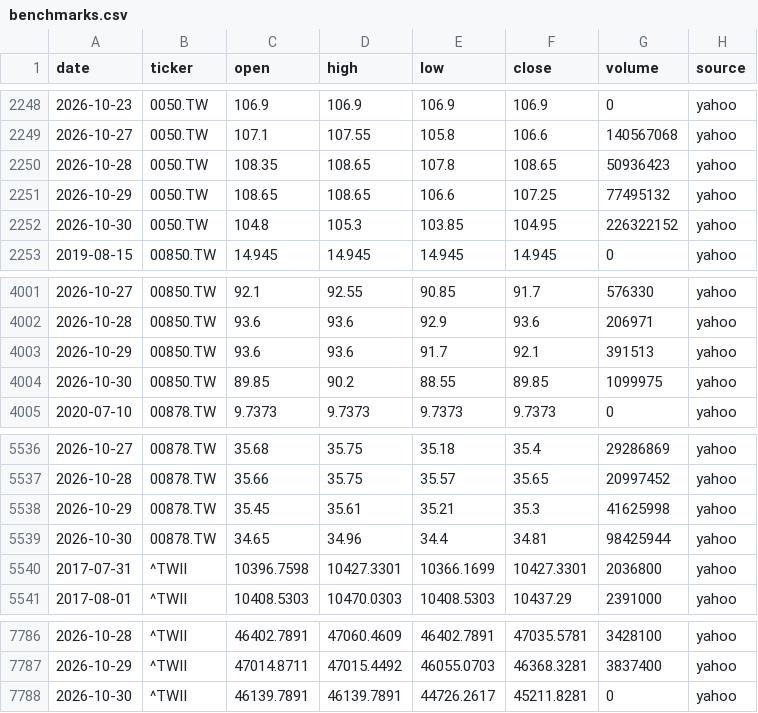
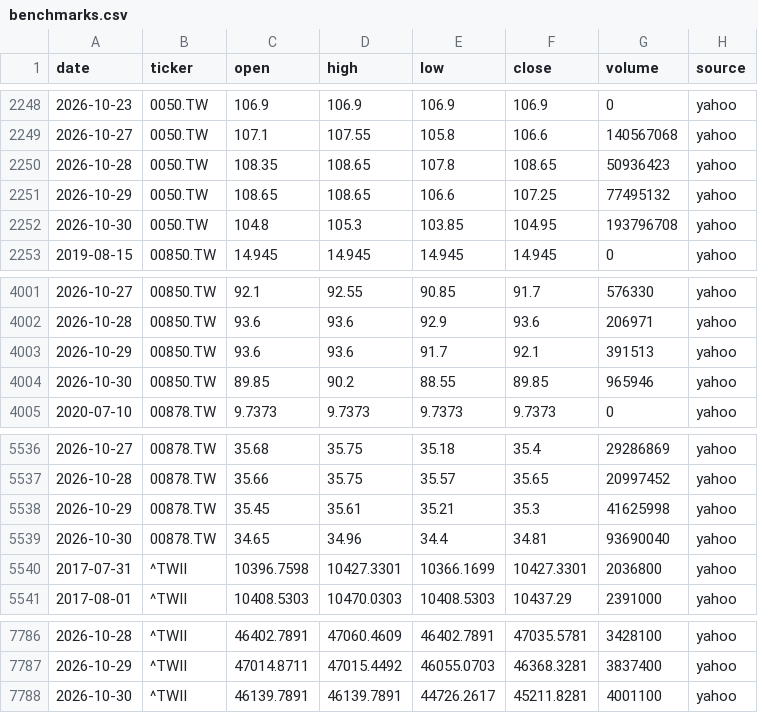
Before and after one commit to Hendrick0815/ESG_AI_Dashboard, a CSV file: data/processed/benchmarks.csv, drawn as a sheet; only a part is shown, gaps mark what is left out.

```diff
--- a/data/processed/benchmarks.csv
+++ b/data/processed/benchmarks.csv
@@ -2251,3 +2251,3 @@
 2026-10-29,0050.TW,108.65,108.65,106.6,107.25,77495132,yahoo
-2026-10-30,0050.TW,104.8,105.3,103.85,104.95,226322152,yahoo
+2026-10-30,0050.TW,104.8,105.3,103.85,104.95,193796708,yahoo
 2019-08-15,00850.TW,14.945,14.945,14.945,14.945,0,yahoo
@@ -4003,3 +4003,3 @@
 2026-10-29,00850.TW,93.6,93.6,91.7,92.1,391513,yahoo
-2026-10-30,00850.TW,89.85,90.2,88.55,89.85,1099975,yahoo
+2026-10-30,00850.TW,89.85,90.2,88.55,89.85,965946,yahoo
 2020-07-10,00878.TW,9.7373,9.7373,9.7373,9.7373,0,yahoo
@@ -5538,3 +5538,3 @@
 2026-10-29,00878.TW,35.45,35.61,35.21,35.3,41625998,yahoo
-2026-10-30,00878.TW,34.65,34.96,34.4,34.81,98425944,yahoo
+2026-10-30,00878.TW,34.65,34.96,34.4,34.81,93690040,yahoo
 2017-07-31,^TWII,10396.7598,10427.3301,10366.1699,10427.3301,2036800,yahoo
@@ -7787,2 +7787,2 @@
 2026-10-29,^TWII,47014.8711,47015.4492,46055.0703,46368.3281,3837400,yahoo
-2026-10-30,^TWII,46139.7891,46139.7891,44726.2617,45211.8281,0,yahoo
+2026-10-30,^TWII,46139.7891,46139.7891,44726.2617,45211.8281,4001100,yahoo
```
Also changed, not shown: data/processed/update_log.csv, 6 other files.
